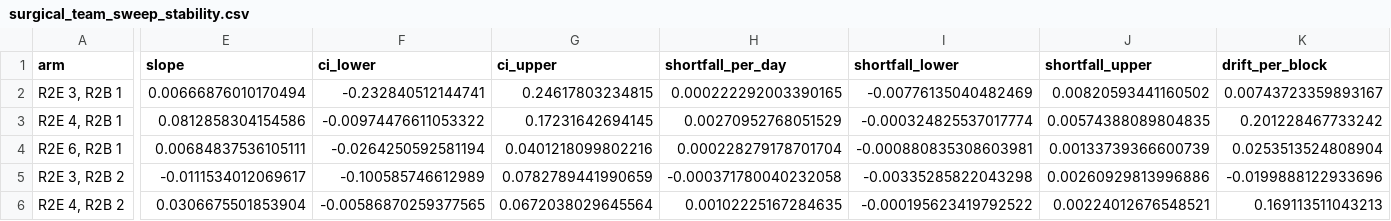
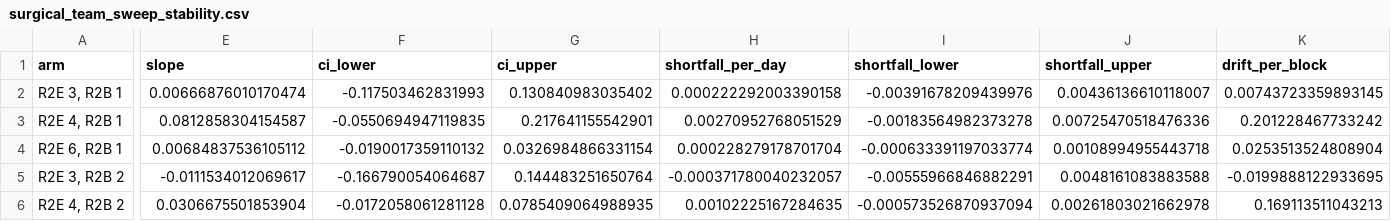
Before and after one commit to natosys/Battlefield-Casualty-Handling, a CSV file: data/surgical_teams/surgical_team_sweep_stability.csv, drawn as a sheet; only a part is shown, gaps mark what is left out; the diff names each change by its address in the sheet, - before the commit and + after, or states it on an @@ line.

```diff
--- a/data/surgical_teams/surgical_team_sweep_stability.csv
+++ b/data/surgical_teams/surgical_team_sweep_stability.csv
-E2 (slope): 0.00666876010170494
+E2 (slope): 0.00666876010170474
-F2 (ci_lower): -0.232840512144741
+F2 (ci_lower): -0.117503462831993
-G2 (ci_upper): 0.24617803234815
+G2 (ci_upper): 0.130840983035402
-H2 (shortfall_per_day): 0.000222292003390165
+H2 (shortfall_per_day): 0.000222292003390158
-I2 (shortfall_lower): -0.00776135040482469
+I2 (shortfall_lower): -0.00391678209439976
-J2 (shortfall_upper): 0.00820593441160502
+J2 (shortfall_upper): 0.00436136610118007
-K2 (drift_per_block): 0.00743723359893167
+K2 (drift_per_block): 0.00743723359893145
-E3 (slope): 0.0812858304154586
+E3 (slope): 0.0812858304154587
-F3 (ci_lower): -0.00974476611053322
+F3 (ci_lower): -0.0550694947119835
-G3 (ci_upper): 0.17231642694145
+G3 (ci_upper): 0.217641155542901
-I3 (shortfall_lower): -0.000324825537017774
+I3 (shortfall_lower): -0.00183564982373278
-J3 (shortfall_upper): 0.00574388089804835
+J3 (shortfall_upper): 0.00725470518476336
-E4 (slope): 0.00684837536105111
+E4 (slope): 0.00684837536105112
-F4 (ci_lower): -0.0264250592581194
+F4 (ci_lower): -0.0190017359110132
-G4 (ci_upper): 0.0401218099802216
+G4 (ci_upper): 0.0326984866331154
-I4 (shortfall_lower): -0.000880835308603981
+I4 (shortfall_lower): -0.000633391197033774
-J4 (shortfall_upper): 0.00133739366600739
+J4 (shortfall_upper): 0.00108994955443718
-F5 (ci_lower): -0.100585746612989
+F5 (ci_lower): -0.166790054064687
-G5 (ci_upper): 0.0782789441990659
+G5 (ci_upper): 0.144483251650764
-H5 (shortfall_per_day): -0.000371780040232058
+H5 (shortfall_per_day): -0.000371780040232057
-I5 (shortfall_lower): -0.00335285822043298
+I5 (shortfall_lower): -0.00555966846882291
-J5 (shortfall_upper): 0.00260929813996886
+J5 (shortfall_upper): 0.0048161083883588
-K5 (drift_per_block): -0.0199888122933696
+K5 (drift_per_block): -0.0199888122933695
-F6 (ci_lower): -0.00586870259377565
+F6 (ci_lower): -0.0172058061281128
-G6 (ci_upper): 0.0672038029645564
+G6 (ci_upper): 0.0785409064988935
-I6 (shortfall_lower): -0.000195623419792522
+I6 (shortfall_lower): -0.000573526870937094
-J6 (shortfall_upper): 0.00224012676548521
+J6 (shortfall_upper): 0.00261803021662978
```
Also changed, not shown: data/surgical_teams/surgical_team_sweep_paired.csv, data/surgical_teams/surgical_team_sweep_summary.csv.
